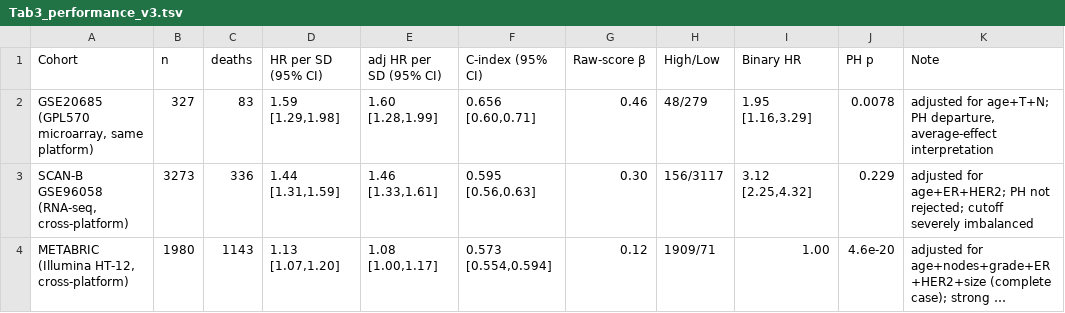
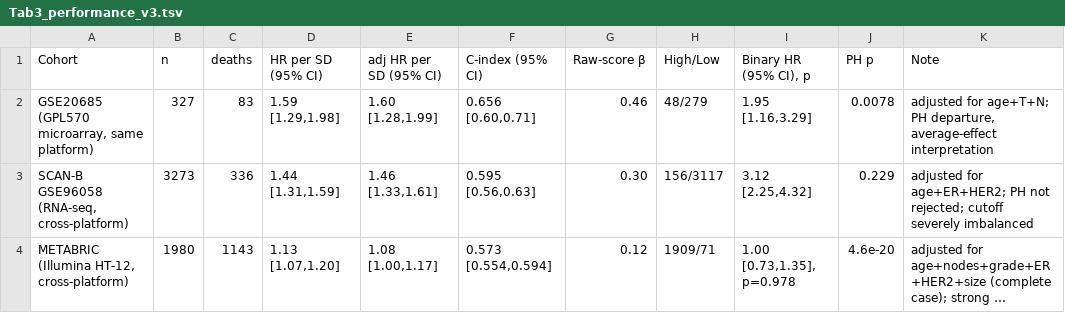
Before and after one commit to gdpujee/bcrt-immune-metabolic-score, a TSV file: tables/Tab3_performance_v3.tsv, drawn as a sheet; long unchanged cells end in …; the diff names each change by its address in the sheet, - before the commit and + after, or states it on an @@ line.

```diff
--- a/tables/Tab3_performance_v3.tsv
+++ b/tables/Tab3_performance_v3.tsv
-I1: Binary HR
+I1: Binary HR (95% CI), p
-I4 (Binary HR (95% CI), p): 1.00
+I4 (Binary HR (95% CI), p): 1.00 [0.73,1.35], p=0.978
```
Also changed, not shown: tables/Tab1_cohorts_v3.tsv, 4 other files.
